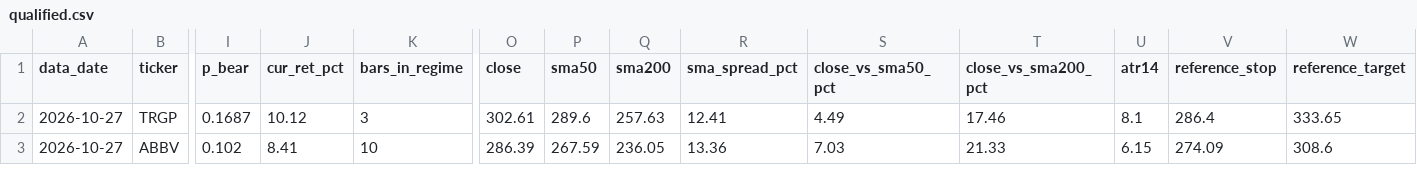
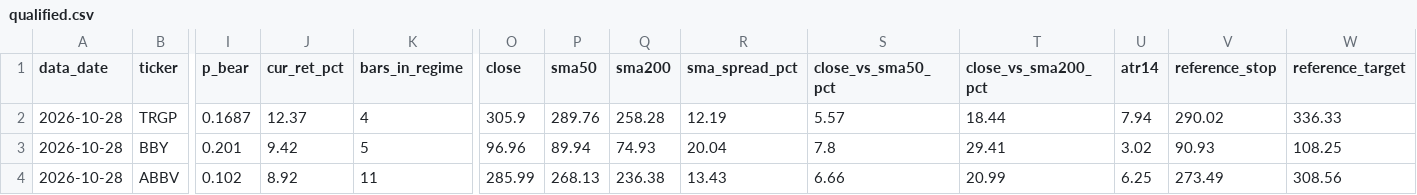
Before and after one commit to JoshuaTayYiJie/sp500-markov-scanner, a CSV file: site/data/qualified.csv, drawn as a sheet; only a part is shown, gaps mark what is left out; addresses are those after the commit; rows hold the shown columns only; the diff covers the shown part only; the diff names each change by its address in the sheet, - before the commit and + after, or states it on an @@ line.

```diff
--- a/site/data/qualified.csv
+++ b/site/data/qualified.csv
-A2 (data_date): 2026-10-27
+A2 (data_date): 2026-10-28
-J2 (cur_ret_pct): 10.12
+J2 (cur_ret_pct): 12.37
-K2 (bars_in_regime): 3
+K2 (bars_in_regime): 4
-O2 (close): 302.61
+O2 (close): 305.9
-P2 (sma50): 289.6
+P2 (sma50): 289.76
-Q2 (sma200): 257.63
+Q2 (sma200): 258.28
-R2 (sma_spread_pct): 12.41
+R2 (sma_spread_pct): 12.19
-S2 (close_vs_sma50_pct): 4.49
+S2 (close_vs_sma50_pct): 5.57
-T2 (close_vs_sma200_pct): 17.46
+T2 (close_vs_sma200_pct): 18.44
-U2 (atr14): 8.1
+U2 (atr14): 7.94
-V2 (reference_stop): 286.4
+V2 (reference_stop): 290.02
-W2 (reference_target): 333.65
+W2 (reference_target): 336.33
+row 3: 2026-10-28 | BBY | 0.201 | 9.42 | 5 | 96.96 | 89.94 | 74.93 | 20.04 | 7.8 | 29.41 | 3.02 | 90.93 | 108.25
-A4 (data_date): 2026-10-27
+A4 (data_date): 2026-10-28
-J4 (cur_ret_pct): 8.41
+J4 (cur_ret_pct): 8.92
-K4 (bars_in_regime): 10
+K4 (bars_in_regime): 11
-O4 (close): 286.39
+O4 (close): 285.99
-P4 (sma50): 267.59
+P4 (sma50): 268.13
-Q4 (sma200): 236.05
+Q4 (sma200): 236.38
-R4 (sma_spread_pct): 13.36
+R4 (sma_spread_pct): 13.43
-S4 (close_vs_sma50_pct): 7.03
+S4 (close_vs_sma50_pct): 6.66
-T4 (close_vs_sma200_pct): 21.33
+T4 (close_vs_sma200_pct): 20.99
-U4 (atr14): 6.15
+U4 (atr14): 6.25
-V4 (reference_stop): 274.09
+V4 (reference_stop): 273.49
-W4 (reference_target): 308.6
+W4 (reference_target): 308.56
```
Also changed, not shown: 1 added row and 47 edited cells elsewhere in this file, site/data/diagnostics.csv, 4 other files.
